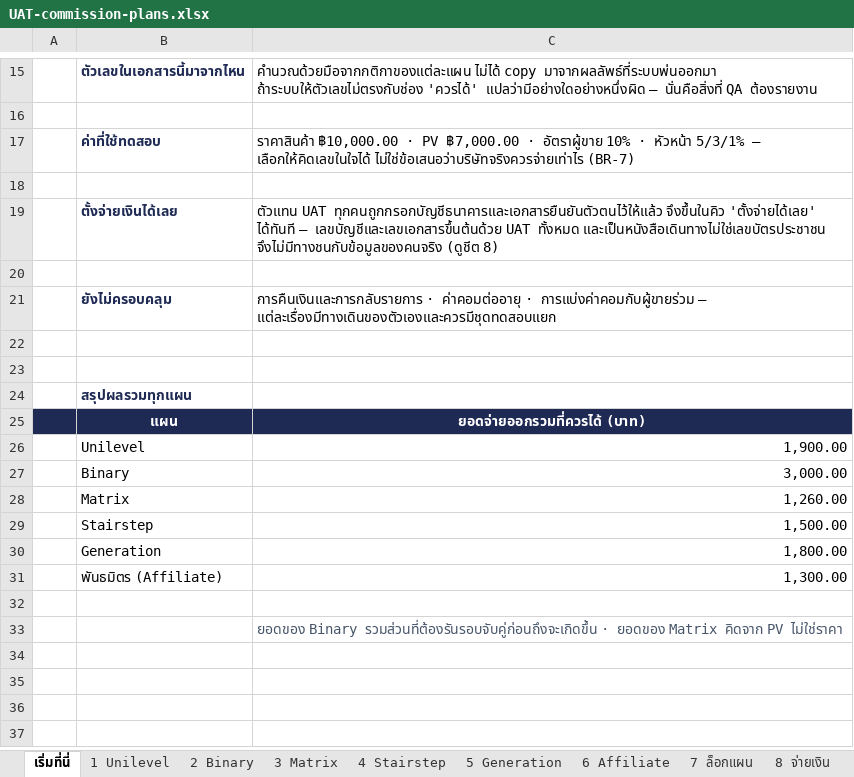
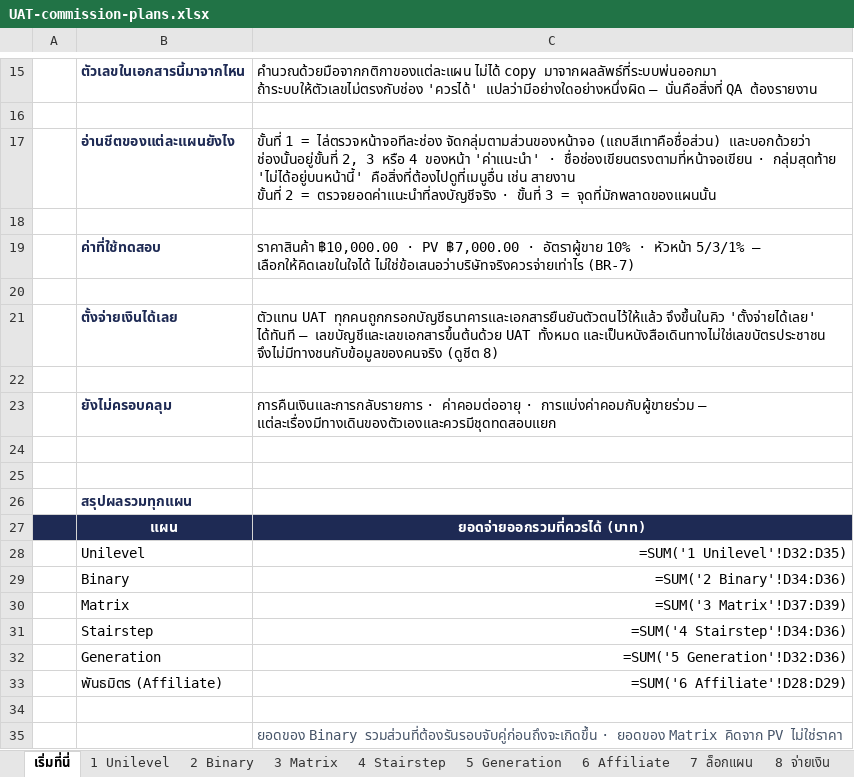
Before and after one commit to onlinemarketingth-cyber/partner, an Excel workbook: docs/UAT-commission-plans.xlsx, sheet เริ่มที่นี่, drawn as a sheet; only a part is shown, gaps mark what is left out; values as stored, in another font and other column widths than the file's, no borders; formulas without a stored value are shown as written; addresses are those after the commit; ↵ is a line break in a cell; the diff names each change by its address in the sheet, - before the commit and + after, or states it on an @@ line.

```diff
--- a/docs/UAT-commission-plans.xlsx (sheet เริ่มที่นี่)
+++ b/docs/UAT-commission-plans.xlsx (sheet เริ่มที่นี่)
+row 17:  | อ่านชีตของแต่ละแผนยังไง | ขั้นที่ 1 = ไล่ตรวจหน้าจอทีละช่อง จัดกลุ่มตามส่วนของหน้าจอ (แถบสีเทาคือชื่อส่วน) และบอกด้วยว่า ช่องนั้นอยู่ขั้นที่ 2, 3 หรือ 4 ของหน้า 'ค่าแนะนำ' · ชื่อช่องเขียนตรงตามที่หน้าจอเขียน · กลุ่มสุดท้าย 'ไม่ได้อยู่บนหน้านี้' คือสิ่งที่ต้องไปดูที่เมนูอื่น เช่น สายงาน ↵ ขั้นที่ 2 = ตรวจยอดค่าแนะนำที่ลงบัญชีจริง · ขั้นที่ 3 = จุดที่มักพลาดของแผนนั้น
+row 18: (empty)
-C28: 1,900.00
+C28: =SUM('1 Unilevel'!D32:D35)
-C29: 3,000.00
+C29: =SUM('2 Binary'!D34:D36)
-C30: 1,260.00
+C30: =SUM('3 Matrix'!D37:D39)
-C31: 1,500.00
+C31: =SUM('4 Stairstep'!D34:D36)
-C32: 1,800.00
+C32: =SUM('5 Generation'!D32:D36)
-C33: 1,300.00
+C33: =SUM('6 Affiliate'!D28:D29)
```
Also changed, not shown: sheet 3 Matrix, sheet 2 Binary, sheet 4 Stairstep, sheet 1 Unilevel, sheet 5 Generation, sheet 6 Affiliate, 8 other files.
